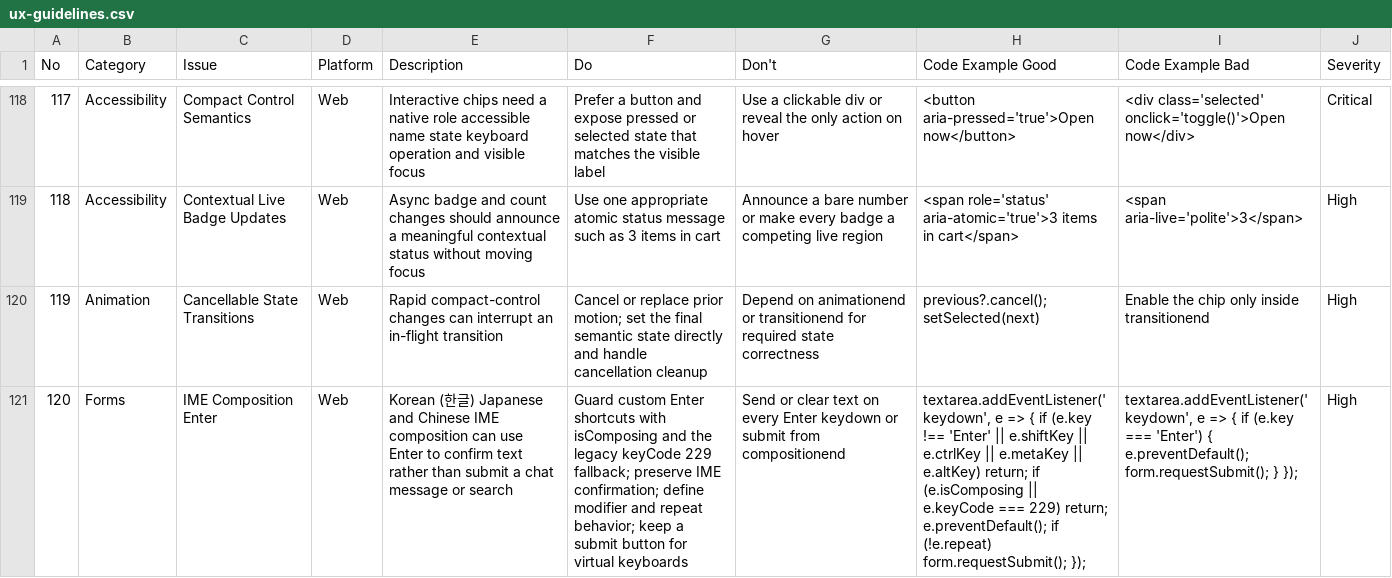
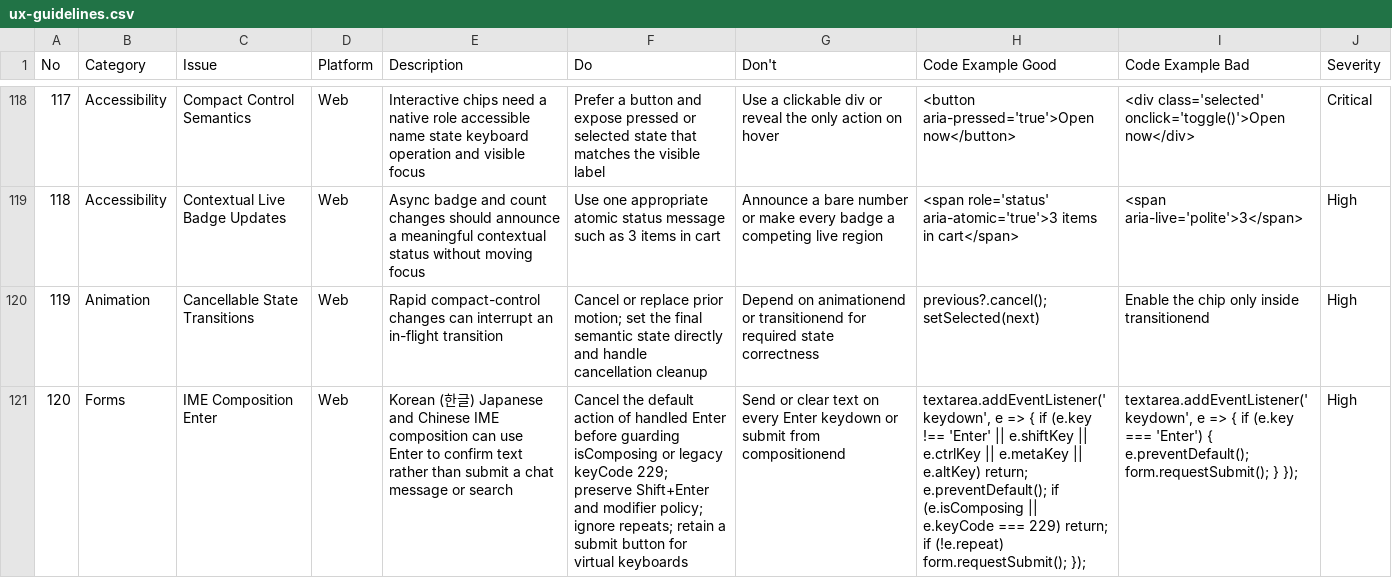
Before and after one commit to nextlevelbuilder/ui-ux-pro-max-skill, a CSV file: .claude/skills/ui-ux-pro-max/data/ux-guidelines.csv, drawn as a sheet; only a part is shown, gaps mark what is left out; the diff names each change by its address in the sheet, - before the commit and + after, or states it on an @@ line.

Commit message:
feat: add IME composition Enter guidance

```diff
--- a/.claude/skills/ui-ux-pro-max/data/ux-guidelines.csv
+++ b/.claude/skills/ui-ux-pro-max/data/ux-guidelines.csv
-F121 (Do): Guard custom Enter shortcuts with isComposing and the legacy keyCode 229 fallback; preserve IME confirmation; define modifier and repeat behavior; keep a submit…
+F121 (Do): Cancel the default action of handled Enter before guarding isComposing or legacy keyCode 229; preserve Shift+Enter and modifier policy; ignore repeats; retain a submit…
-H121 (Code Example Good): …e.altKey) return; if (e.isComposing || e.keyCode === 229) return; e.preventDefault(); if (!e.repeat)…
+H121 (Code Example Good): …e.altKey) return; e.preventDefault(); if (e.isComposing || e.keyCode === 229) return; if (!e.repeat)…
```
